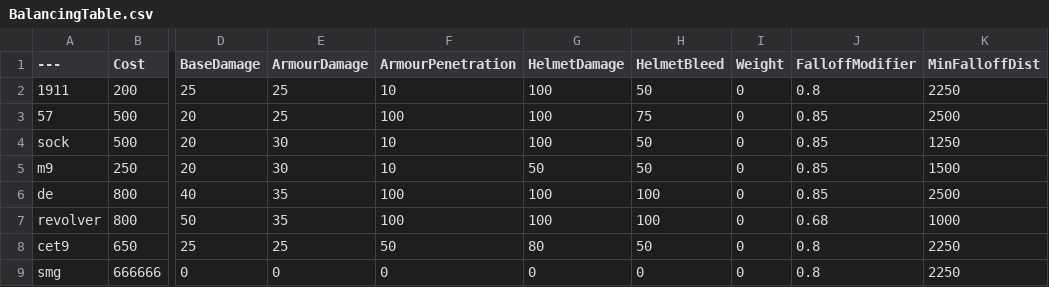
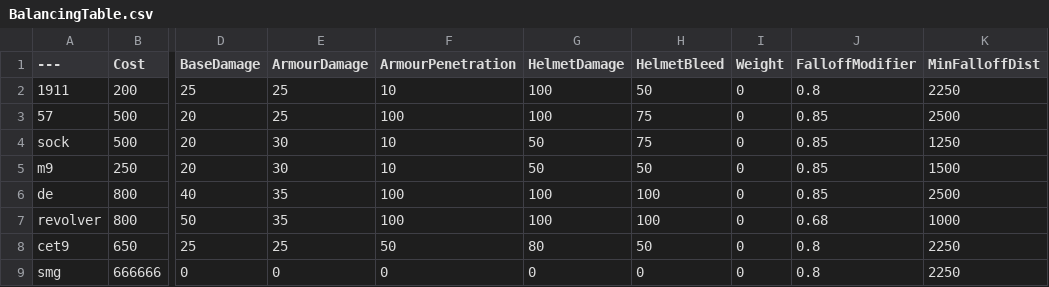
Before and after one commit to Lauz0r/BalancingTable, a CSV file: BalancingTable.csv, drawn as a sheet; only a part is shown, gaps mark what is left out; the diff names each change by its address in the sheet, - before the commit and + after, or states it on an @@ line.

Commit message:
Update BalancingTable.csv

```diff
--- a/BalancingTable.csv
+++ b/BalancingTable.csv
-G4 (HelmetDamage): 100
+G4 (HelmetDamage): 50
-H4 (HelmetBleed): 50
+H4 (HelmetBleed): 75
```
